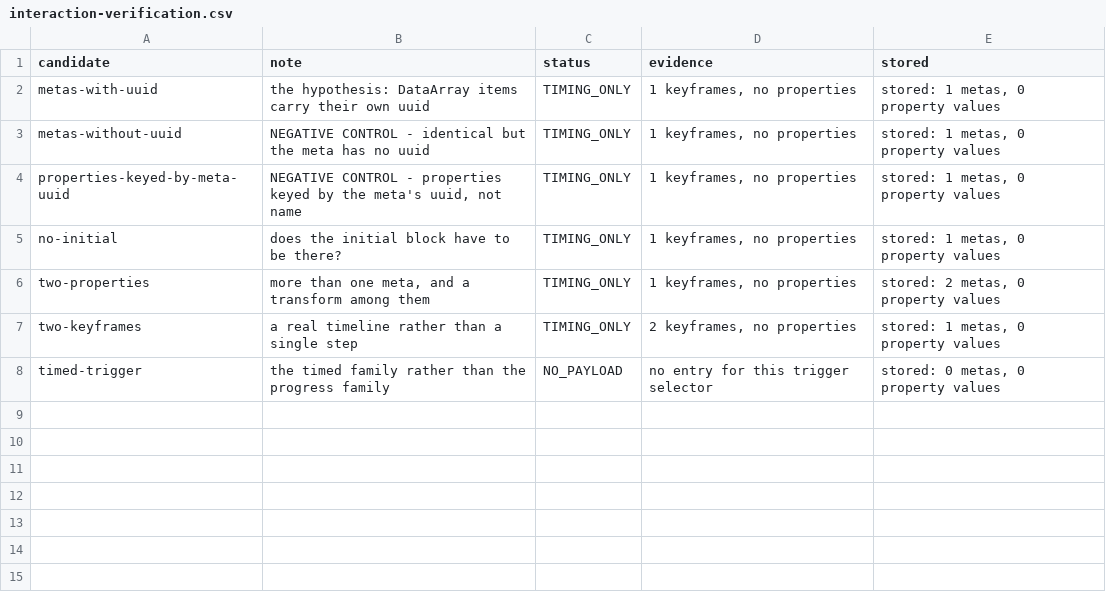
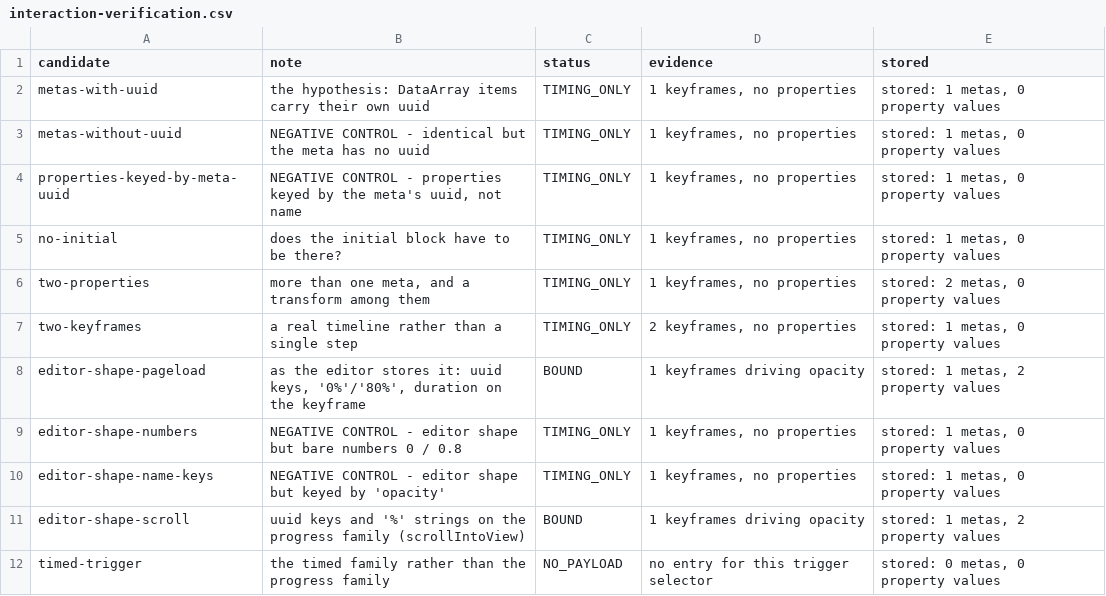
Before and after one commit to Moksa1123/mosaic-headless, a CSV file: data/interaction-verification.csv, drawn as a sheet; the diff names each change by its address in the sheet, - before the commit and + after, or states it on an @@ line.

```diff
--- a/data/interaction-verification.csv
+++ b/data/interaction-verification.csv
+row 8: editor-shape-pageload | as the editor stores it: uuid keys, '0%'/'80%', duration on the keyframe | BOUND | 1 keyframes driving opacity | stored: 1 metas, 2 property values
+row 9: editor-shape-numbers | NEGATIVE CONTROL - editor shape but bare numbers 0 / 0.8 | TIMING_ONLY | 1 keyframes, no properties | stored: 1 metas, 0 property values
+row 10: editor-shape-name-keys | NEGATIVE CONTROL - editor shape but keyed by 'opacity' | TIMING_ONLY | 1 keyframes, no properties | stored: 1 metas, 0 property values
+row 11: editor-shape-scroll | uuid keys and '%' strings on the progress family (scrollIntoView) | BOUND | 1 keyframes driving opacity | stored: 1 metas, 2 property values
```
Also changed, not shown: 17 other files.
